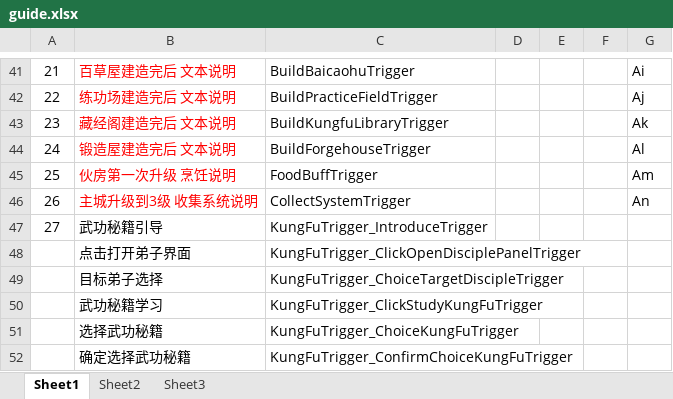
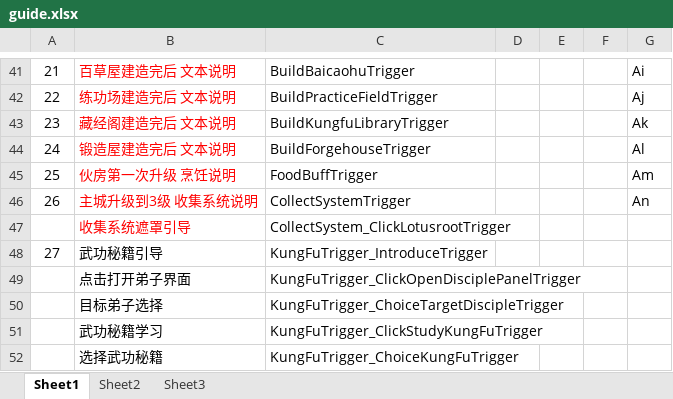
Before and after one commit to tkonexhh/simswordsman, an Excel workbook: Tables/Sources/guide/guide.xlsx, sheet Sheet1, drawn as a sheet; only a part is shown, gaps mark what is left out; the shorter side is filled out with more unchanged rows; values as stored, in another font and other column widths than the file's, no borders; the diff names each change by its address in the sheet, - before the commit and + after, or states it on an @@ line.

```diff
--- a/Tables/Sources/guide/guide.xlsx (sheet Sheet1)
+++ b/Tables/Sources/guide/guide.xlsx (sheet Sheet1)
+row 47:  | 收集系统遮罩引导 | CollectSystem_ClickLotusrootTrigger
```
Also changed, not shown: Tables/Sources/guide/guide_step.xlsx, Tables/Sources/language/language_zh.xlsx, 4 other files.
